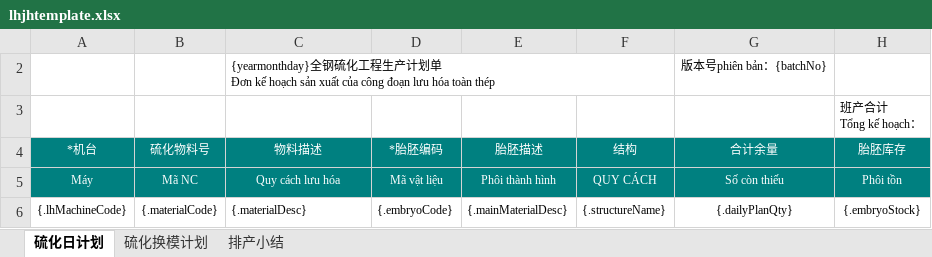
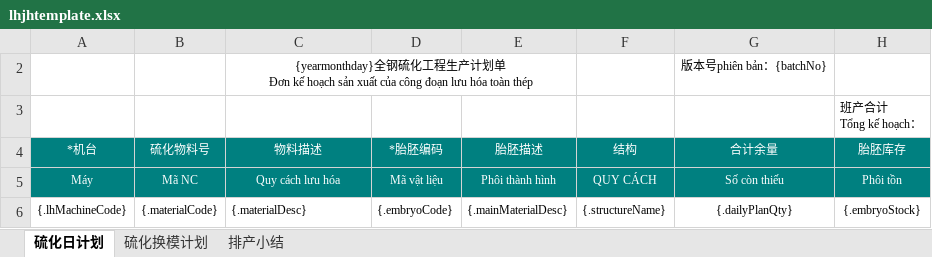
Before and after one commit to Jason0835/aps-lh-parent-gpt, an Excel workbook: APS-Modules/aps-lh/src/main/resources/excelModel/lhjhtemplate.xlsx, sheet 硫化日计划, drawn as a sheet; only a part is shown; values as stored, in another font and other column widths than the file's, no borders; charts and pictures and conditional formats not drawn; the diff names each change by its address in the sheet, - before the commit and + after, or states it on an @@ line.

```diff
--- a/APS-Modules/aps-lh/src/main/resources/excelModel/lhjhtemplate.xlsx (sheet 硫化日计划)
+++ b/APS-Modules/aps-lh/src/main/resources/excelModel/lhjhtemplate.xlsx (sheet 硫化日计划)
-C2 alignment: left
+C2 alignment: center
+C2:E2 merged
```
